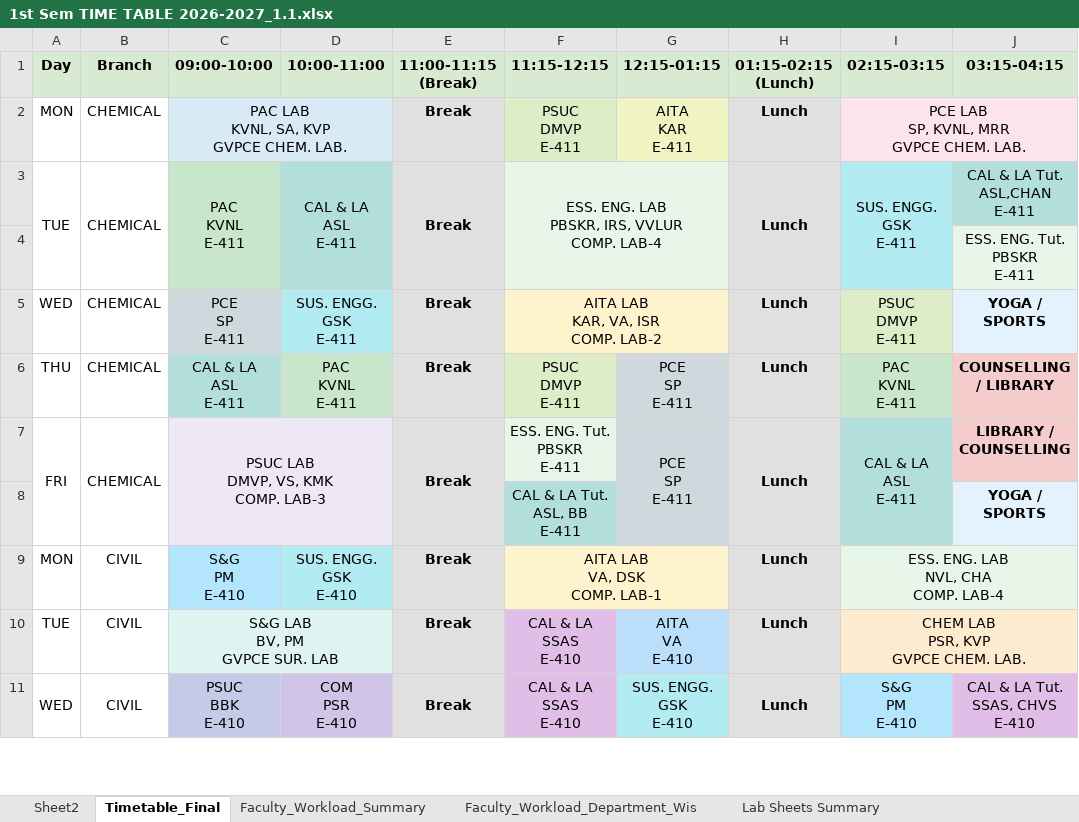
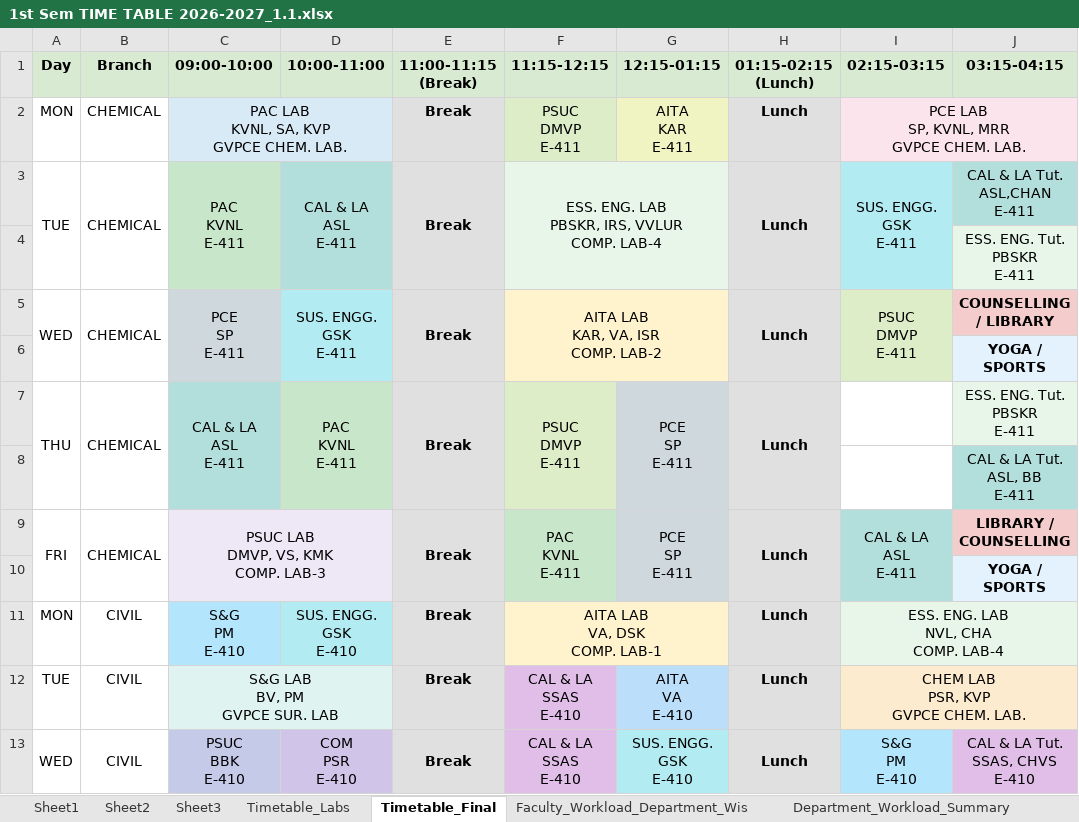
Before and after one commit to saran-neralla7/tt-analytics, an Excel workbook: timetables/1st Sem TIME TABLE 2026-2027_1.1.xlsx, sheet Timetable_Final, drawn as a sheet; only a part is shown; values as stored, in another font and other column widths than the file's, no borders; charts and pictures not drawn; addresses are those after the commit; ↵ is a line break in a cell; the diff covers the shown part only; the diff names each change by its address in the sheet, - before the commit and + after, or states it on an @@ line.

Commit message:
Update timetables data from newly uploaded Excel sheet (Sept 30 14:44)

```diff
--- a/timetables/1st Sem TIME TABLE 2026-2027_1.1.xlsx (sheet Timetable_Final)
+++ b/timetables/1st Sem TIME TABLE 2026-2027_1.1.xlsx (sheet Timetable_Final)
-sheet tab: Faculty_Workload_Summary
-sheet tab: Lab Sheets Summary
+sheet tab: Sheet1
+sheet tab: Sheet3
+sheet tab: Timetable_Labs
+sheet tab: Department_Workload_Summary
+A5:A6 merged
+B5:B6 merged
+C5:C6 merged
+D5:D6 merged
+E5:E6 merged
+H5:H6 merged
+I5:I6 merged
-J5 (03:15-04:15): YOGA / SPORTS
+J5 (03:15-04:15): COUNSELLING / LIBRARY
-J5 fill: #E3F2FD
+J5 fill: #F4CCCC
+row 6:  |  |  |  |  |  |  |  |  | YOGA / SPORTS
+A7:A8 merged
+B7:B8 merged
+C7:C8 merged
+D7:D8 merged
+E7:E8 merged
+F7:F8 merged
+G7:G8 merged
+H7:H8 merged
-I7 (02:15-03:15): PAC ↵ KVNL ↵ E-411
+I7 (02:15-03:15): (empty)
-I7 fill: #C8E6C9
+I7 fill: none
-J7 (03:15-04:15): COUNSELLING / LIBRARY
+J7 (03:15-04:15): ESS. ENG. Tut. ↵ PBSKR ↵ E-411
@@ J7 fill: #F4CCCC → #E8F5E9, bold: on → off @@
+row 8:  |  |  |  |  |  |  |  |  | CAL & LA Tut. ↵ ASL, BB ↵ E-411
-F9 (11:15-12:15): ESS. ENG. Tut. ↵ PBSKR ↵ E-411
+F9 (11:15-12:15): PAC ↵ KVNL ↵ E-411
-F9 fill: #E8F5E9
+F9 fill: #C8E6C9
+F9:F10 merged
-F10 (11:15-12:15): CAL & LA Tut. ↵ ASL, BB ↵ E-411
+F10 (11:15-12:15): (empty)
-F10 fill: #B2DFDB
+F10 fill: none
```
Also changed, not shown: 21 edited cells elsewhere in this sheet, sheet Faculty_Workload_Department_Wis, sheet Sheet2, charts or pictures, 1 other file.
